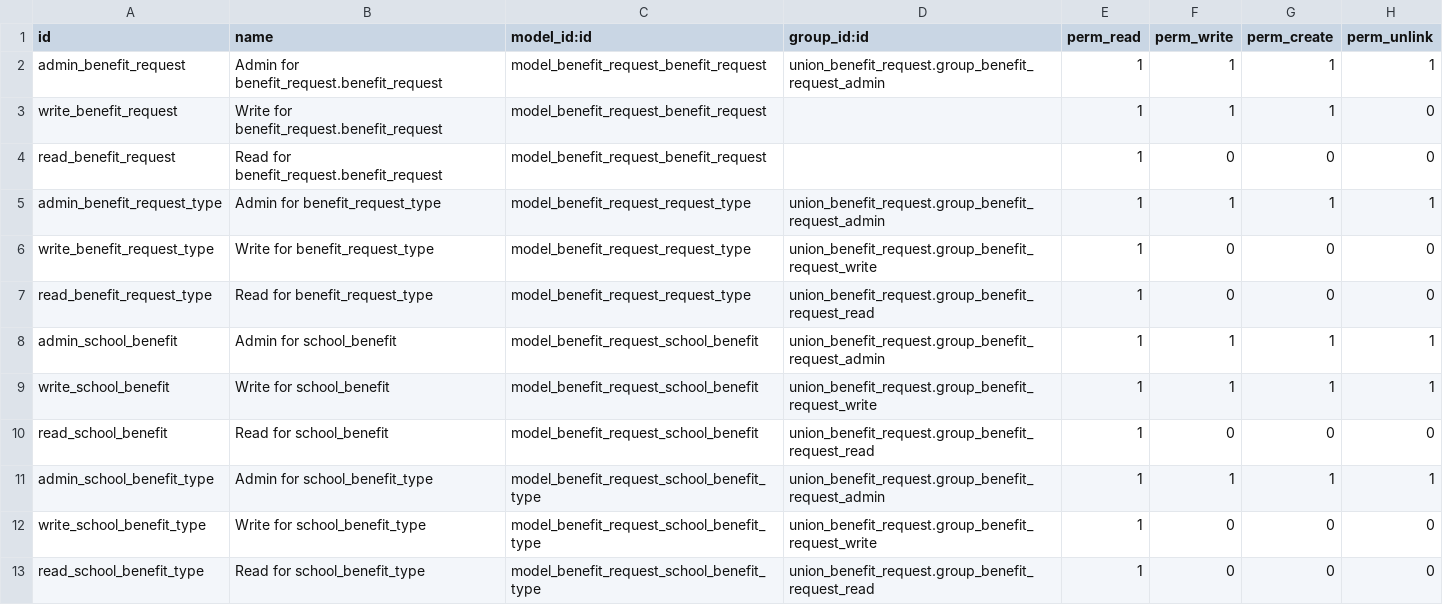
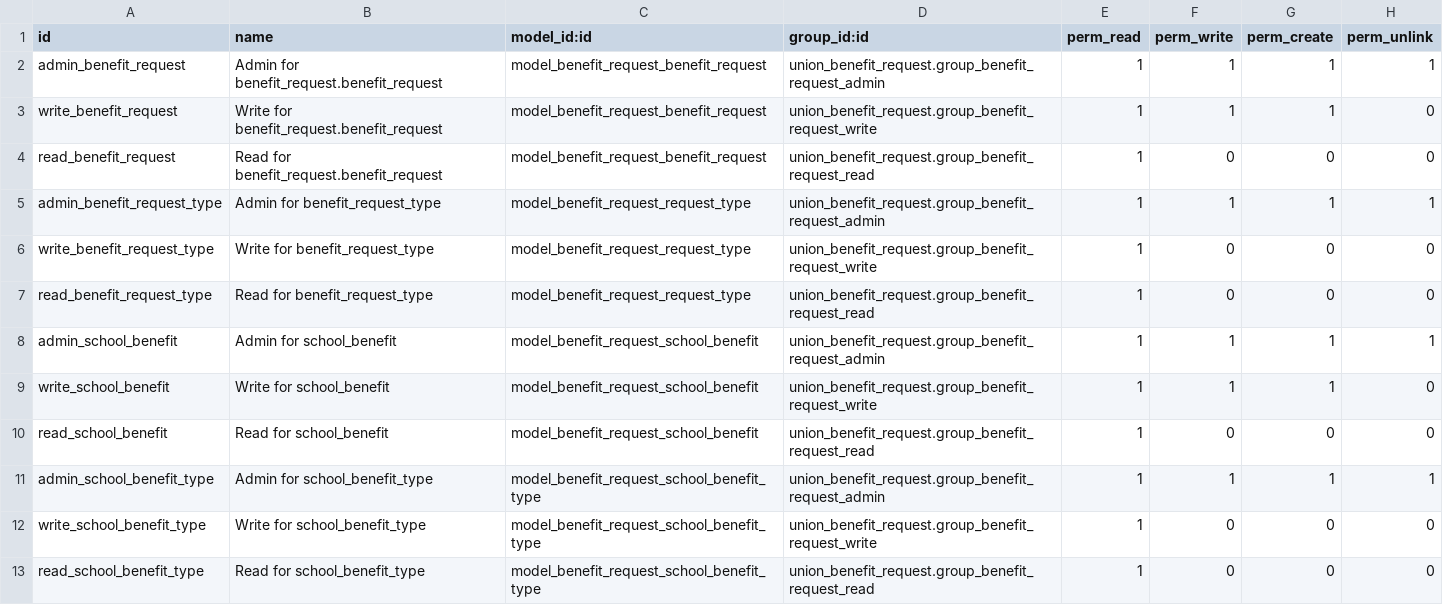
Before and after one commit to Mueve-TEC/odoo-union, a CSV file: union_benefit_request/security/ir.model.access.csv, drawn as a sheet; only a part is shown.

Commit message:
[FIX] union_benefit_request: scope benefit_request ACLs to read/write groups (audit 2.1, 2.5)

```diff
--- a/union_benefit_request/security/ir.model.access.csv
+++ b/union_benefit_request/security/ir.model.access.csv
@@ -2,4 +2,4 @@ id,name,model_id:id,group_id:id,perm_read,perm_write,perm_create,perm_unlink
 admin_benefit_request,Admin for benefit_request.benefit_request,model_benefit_request_benefit_request,union_benefit_request.group_benefit_request_admin,1,1,1,1
-write_benefit_request,Write for benefit_request.benefit_request,model_benefit_request_benefit_request,,1,1,1,0
-read_benefit_request,Read for benefit_request.benefit_request,model_benefit_request_benefit_request,,1,0,0,0
+write_benefit_request,Write for benefit_request.benefit_request,model_benefit_request_benefit_request,union_benefit_request.group_benefit_request_write,1,1,1,0
+read_benefit_request,Read for benefit_request.benefit_request,model_benefit_request_benefit_request,union_benefit_request.group_benefit_request_read,1,0,0,0
 admin_benefit_request_type,Admin for benefit_request_type,model_benefit_request_request_type,union_benefit_request.group_benefit_request_admin,1,1,1,1
@@ -8,3 +8,3 @@ read_benefit_request_type,Read for benefit_request_type,model_benefit_request_re
 admin_school_benefit,Admin for school_benefit,model_benefit_request_school_benefit,union_benefit_request.group_benefit_request_admin,1,1,1,1
-write_school_benefit,Write for school_benefit,model_benefit_request_school_benefit,union_benefit_request.group_benefit_request_write,1,1,1,1
+write_school_benefit,Write for school_benefit,model_benefit_request_school_benefit,union_benefit_request.group_benefit_request_write,1,1,1,0
 read_school_benefit,Read for school_benefit,model_benefit_request_school_benefit,union_benefit_request.group_benefit_request_read,1,0,0,0
```
